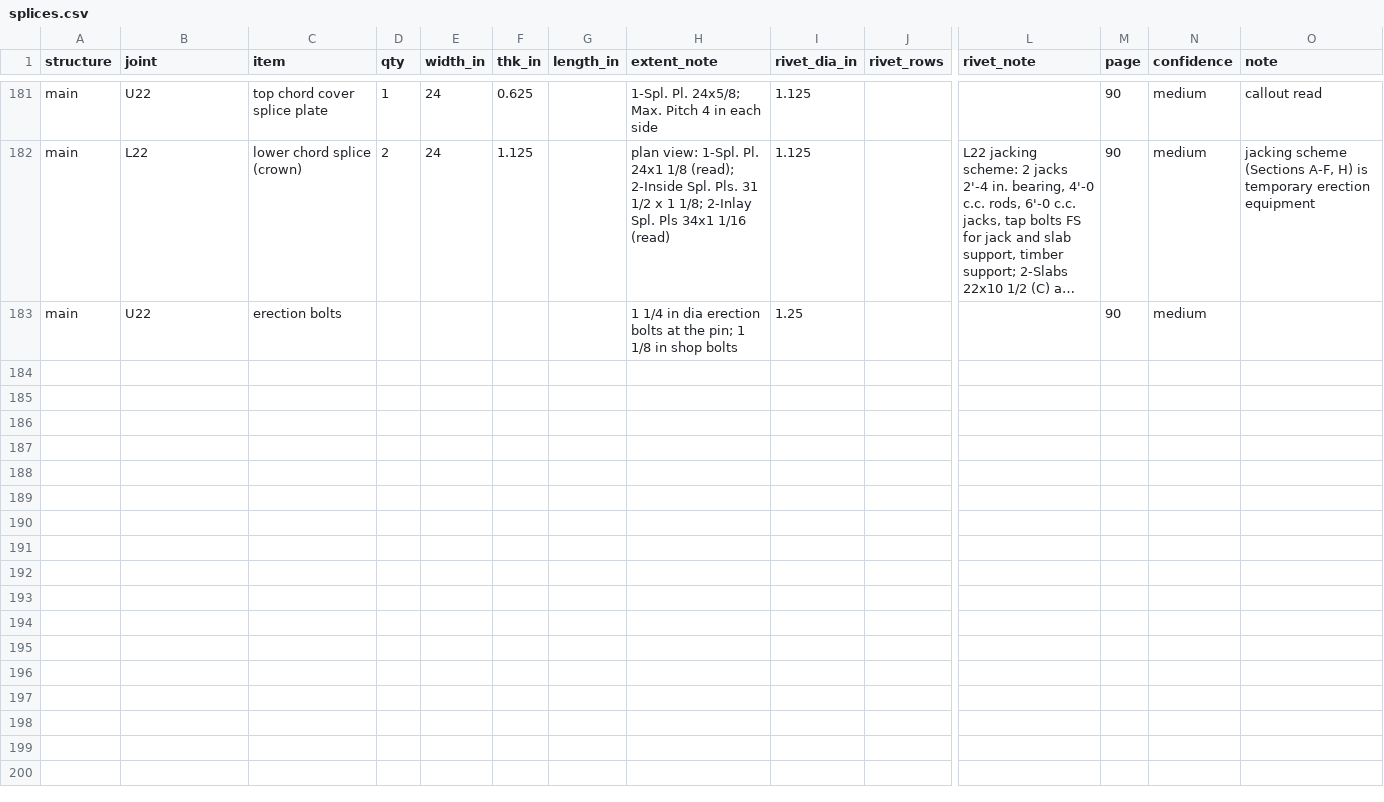
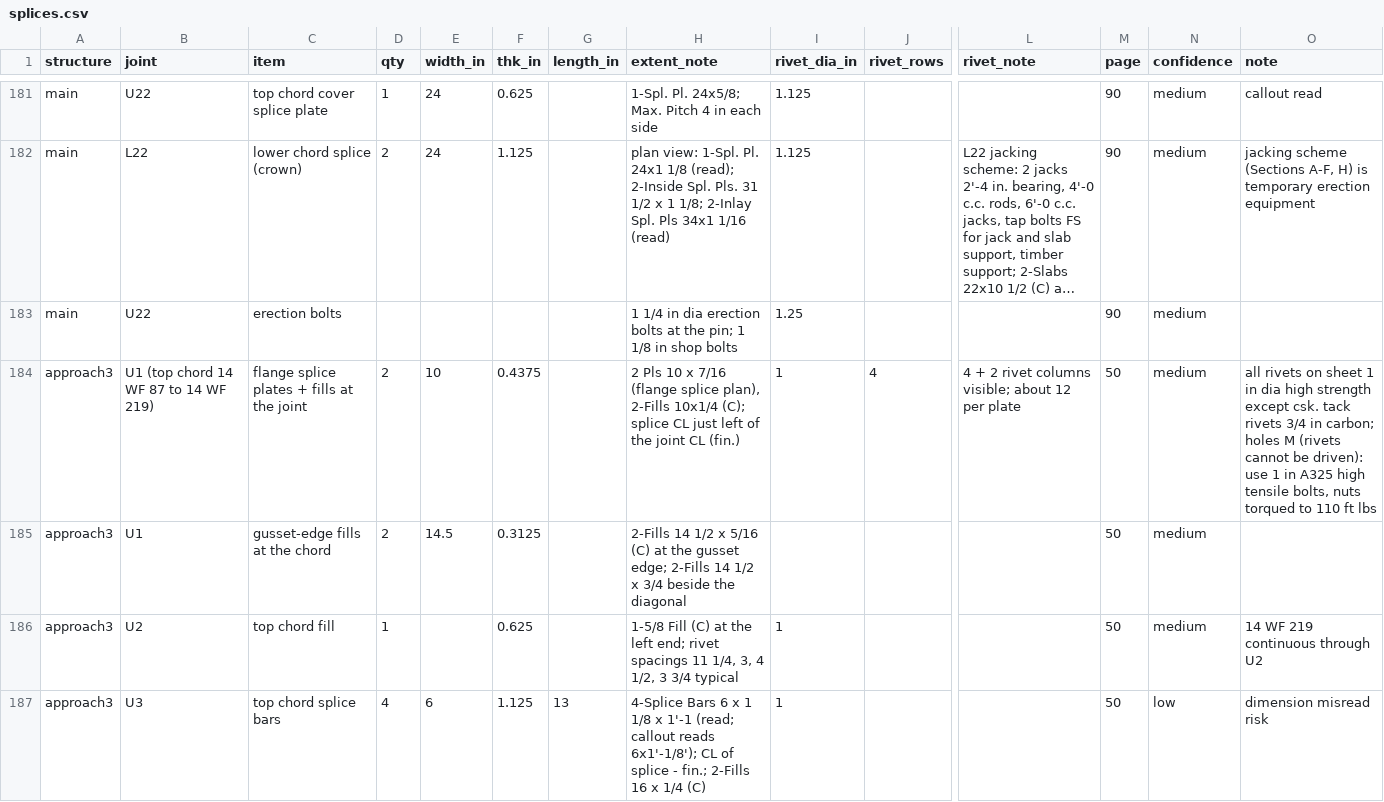
Before and after one commit to jefswat/Steel-Bridge-Bim, a CSV file: docs/plan-data/ptc-delaware-river/connections/splices.csv, drawn as a sheet; only a part is shown, gaps mark what is left out; long unchanged cells end in …; rows hold the shown columns only; the diff covers the shown part only; the diff names each change by its address in the sheet, - before the commit and + after, or states it on an @@ line.

Commit message:
PTC connections: p.50

```diff
--- a/docs/plan-data/ptc-delaware-river/connections/splices.csv
+++ b/docs/plan-data/ptc-delaware-river/connections/splices.csv
+row 184: approach3 | U1 (top chord 14 WF 87 to 14 WF 219) | flange splice plates + fills at the joint | 2 | 10 | 0.4375 |  | 2 Pls 10 x 7/16 (flange splice plan), 2-Fills 10x1/4 (C); splice CL just left of the joint CL (fin.) | 1 | 4 | 4 + 2 rivet columns visible; about 12 per plate | 50 | medium | all rivets on sheet 1 in dia high strength except csk. tack rivets 3/4 in carbon; holes M (rivets cannot be driven): use 1 in A325 high tensile bolts, nuts torqued to 110 ft lbs
+row 185: approach3 | U1 | gusset-edge fills at the chord | 2 | 14.5 | 0.3125 |  | 2-Fills 14 1/2 x 5/16 (C) at the gusset edge; 2-Fills 14 1/2 x 3/4 beside the diagonal |  |  |  | 50 | medium
+row 186: approach3 | U2 | top chord fill | 1 |  | 0.625 |  | 1-5/8 Fill (C) at the left end; rivet spacings 11 1/4, 3, 4 1/2, 3 3/4 typical | 1 |  |  | 50 | medium | 14 WF 219 continuous through U2
+row 187: approach3 | U3 | top chord splice bars | 4 | 6 | 1.125 | 13 | 4-Splice Bars 6 x 1 1/8 x 1'-1 (read; callout reads 6x1'-1/8'); CL of splice - fin.; 2-Fills 16 x 1/4 (C) | 1 |  |  | 50 | low | dimension misread risk
```
Also changed, not shown: 3 added rows elsewhere in this file, docs/plan-data/ptc-delaware-river/connections/gussets.csv.
